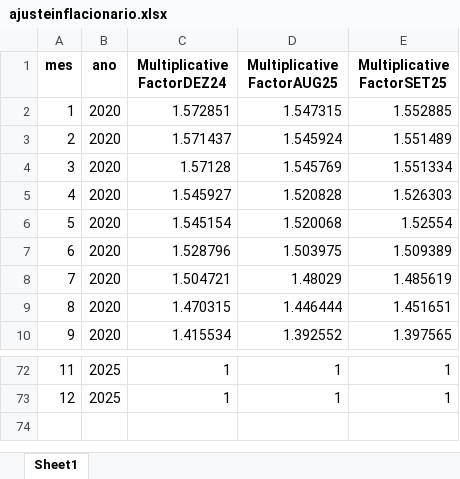
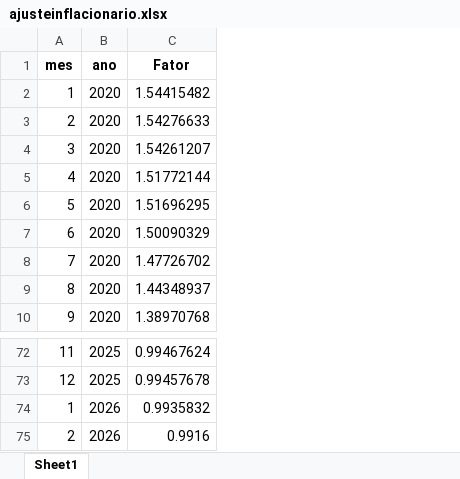
Before and after one commit to luci18530/Pipeline_Anvisa, an Excel workbook: support/ajusteinflacionario.xlsx, sheet Sheet1, drawn as a sheet; only a part is shown, gaps mark what is left out; values as stored, in another font and other column widths than the file's, no borders; charts and pictures not drawn; removed rows and columns are numbered as before the commit, all else as after; the diff names each change by its address in the sheet, - before the commit and + after, or states it on an @@ line.

Commit message:
ajuste inflacionario

```diff
--- a/support/ajusteinflacionario.xlsx (sheet Sheet1)
+++ b/support/ajusteinflacionario.xlsx (sheet Sheet1)
-column C (Multiplicative FactorDEZ24), rows 2-10: 1.572851 | 1.571437 | 1.57128 | 1.545927 | 1.545154 | 1.528796 | 1.504721 | 1.470315 | 1.415534; rows 72-73: 1 | 1
-column D (Multiplicative FactorAUG25), rows 2-10: 1.547315 | 1.545924 | 1.545769 | 1.520828 | 1.520068 | 1.503975 | 1.48029 | 1.446444 | 1.392552; rows 72-73: 1 | 1
-column E (Multiplicative FactorSET25), rows 2-10: 1.552885 | 1.551489 | 1.551334 | 1.526303 | 1.52554 | 1.509389 | 1.485619 | 1.451651 | 1.397565; rows 72-73: 1 | 1
+column C (Fator), rows 2-10: 1.54415482 | 1.54276633 | 1.54261207 | 1.51772144 | 1.51696295 | 1.50090329 | 1.47726702 | 1.44348937 | 1.38970768; rows 72-73: 0.99467624 | 0.99457678
+row 74: 1 | 2026 | 0.9935832
+row 75: 2 | 2026 | 0.9916
```
Also changed, not shown: charts or pictures, 6 other files.
